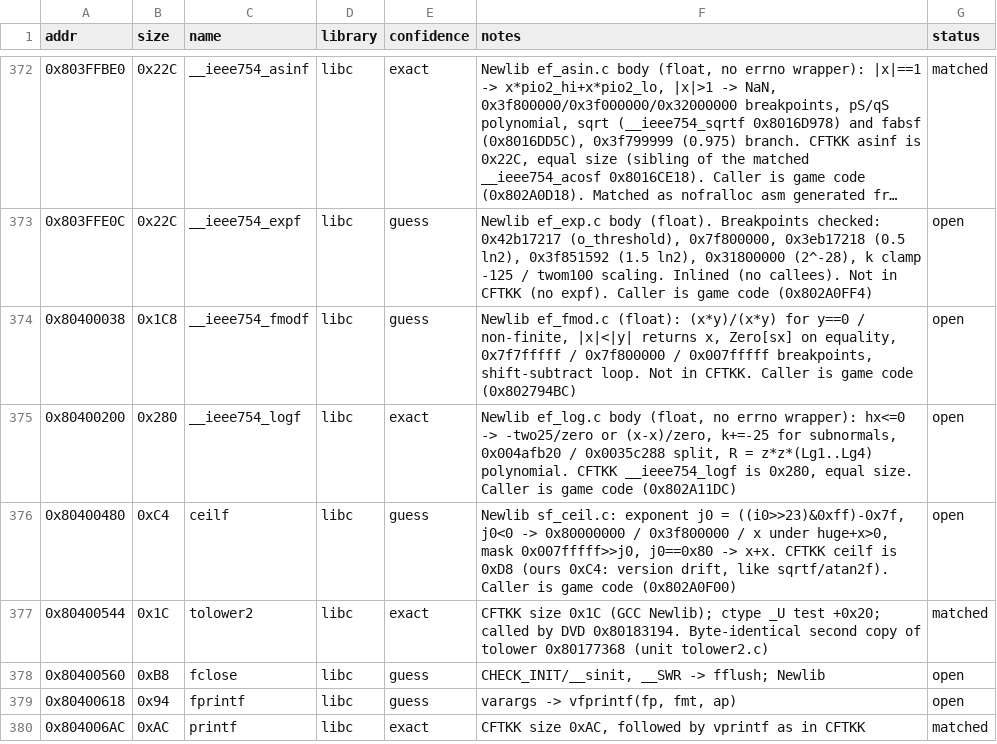
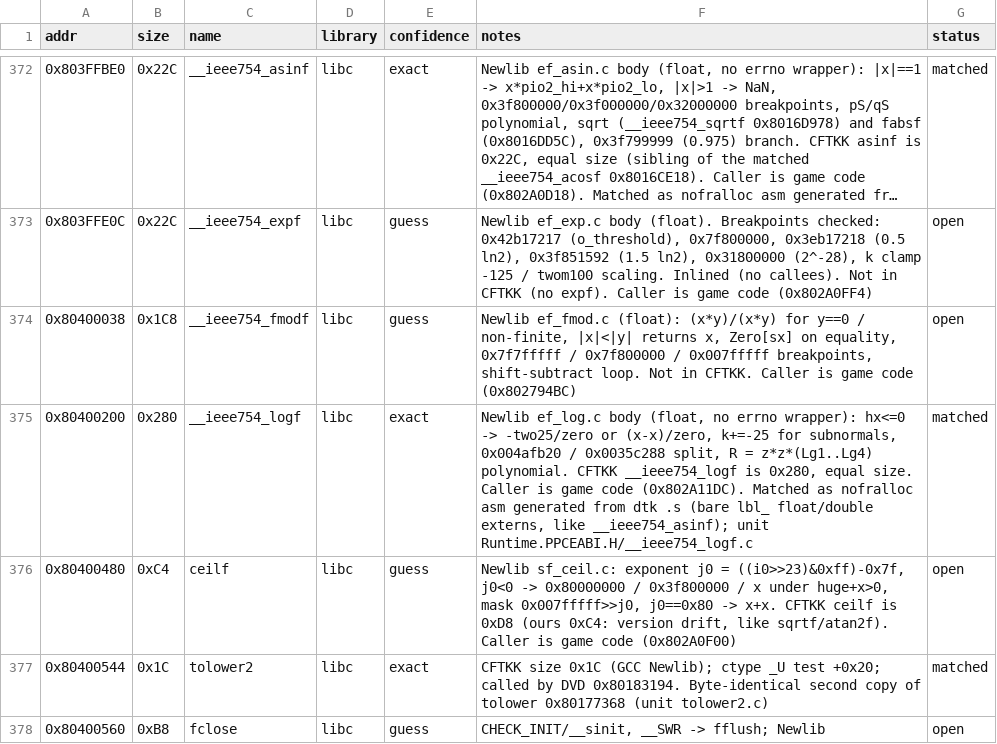
Before and after one commit to Esoteric-Engineer/mnroi, a TSV file: docs/sdk_queue.tsv, drawn as a sheet; only a part is shown, gaps mark what is left out; the shorter side is filled out with more unchanged rows; long unchanged cells end in ….

Commit message:
Match __ieee754_logf (Runtime.PPCEABI.H/__ieee754_logf.c)

```diff
--- a/docs/sdk_queue.tsv
+++ b/docs/sdk_queue.tsv
@@ -374,3 +374,3 @@ addr	size	name	library	confidence	notes	status
 0x80400038	0x1C8	__ieee754_fmodf	libc	guess	Newlib ef_fmod.c (float): (x*y)/(x*y) for y==0 / non-finite, |x|<|y| returns x, Zero[sx] on equality, 0x7f7fffff / 0x7f800000 / 0x007fffff breakpoints, shift-subtract loop. Not in CFTKK. Caller is game code (0x802794BC)	open
-0x80400200	0x280	__ieee754_logf	libc	exact	Newlib ef_log.c body (float, no errno wrapper): hx<=0 -> -two25/zero or (x-x)/zero, k+=-25 for subnormals, 0x004afb20 / 0x0035c288 split, R = z*z*(Lg1..Lg4) polynomial. CFTKK __ieee754_logf is 0x280, equal size. Caller is game code (0x802A11DC)	open
+0x80400200	0x280	__ieee754_logf	libc	exact	Newlib ef_log.c body (float, no errno wrapper): hx<=0 -> -two25/zero or (x-x)/zero, k+=-25 for subnormals, 0x004afb20 / 0x0035c288 split, R = z*z*(Lg1..Lg4) polynomial. CFTKK __ieee754_logf is 0x280, equal size. Caller is game code (0x802A11DC). Matched as nofralloc asm generated from dtk .s (bare lbl_ float/double externs, like __ieee754_asinf); unit Runtime.PPCEABI.H/__ieee754_logf.c	matched
 0x80400480	0xC4	ceilf	libc	guess	Newlib sf_ceil.c: exponent j0 = ((i0>>23)&0xff)-0x7f, j0<0 -> 0x80000000 / 0x3f800000 / x under huge+x>0, mask 0x007fffff>>j0, j0==0x80 -> x+x. CFTKK ceilf is 0xD8 (ours 0xC4: version drift, like sqrtf/atan2f). Caller is game code (0x802A0F00)	open
```
Also changed, not shown: 4 other files.
